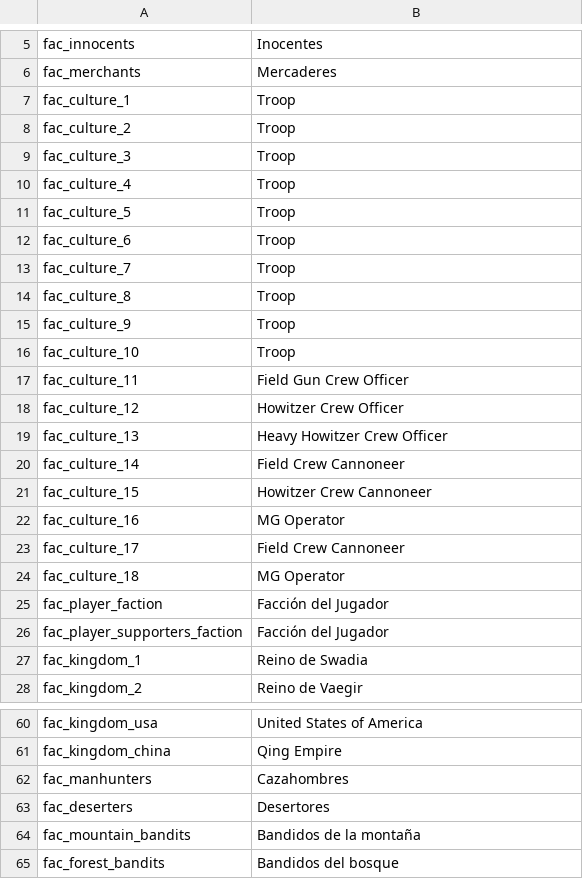
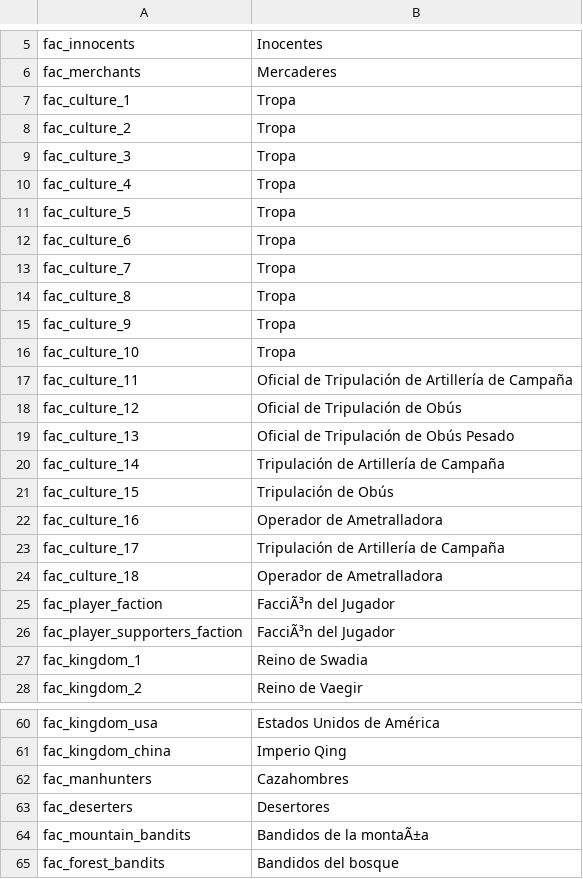
Before and after one commit to EldarFara/BetweenEmpires, a CSV file: languages/es/factions.csv, drawn as a sheet; only a part is shown, gaps mark what is left out; the diff covers the shown part only; the diff names each change by its address in the sheet, - before the commit and + after, or states it on an @@ line.

```diff
--- a/languages/es/factions.csv
+++ b/languages/es/factions.csv
-B7:B16: Troop
+B7:B16: Tropa
-B17: Field Gun Crew Officer
+B17: Oficial de Tripulación de Artillería de Campaña
-B18: Howitzer Crew Officer
+B18: Oficial de Tripulación de Obús
-B19: Heavy Howitzer Crew Officer
+B19: Oficial de Tripulación de Obús Pesado
-B20: Field Crew Cannoneer
+B20: Tripulación de Artillería de Campaña
-B21: Howitzer Crew Cannoneer
+B21: Tripulación de Obús
-B22: MG Operator
+B22: Operador de Ametralladora
-B23: Field Crew Cannoneer
+B23: Tripulación de Artillería de Campaña
-B24: MG Operator
+B24: Operador de Ametralladora
-B25:B26: Facción del Jugador
+B25:B26: FacciÃ³n del Jugador
-B60: United States of America
+B60: Estados Unidos de América
-B61: Qing Empire
+B61: Imperio Qing
-B64: Bandidos de la montaña
+B64: Bandidos de la montaÃ±a
```
Also changed, not shown: 29 edited cells elsewhere in this file.
